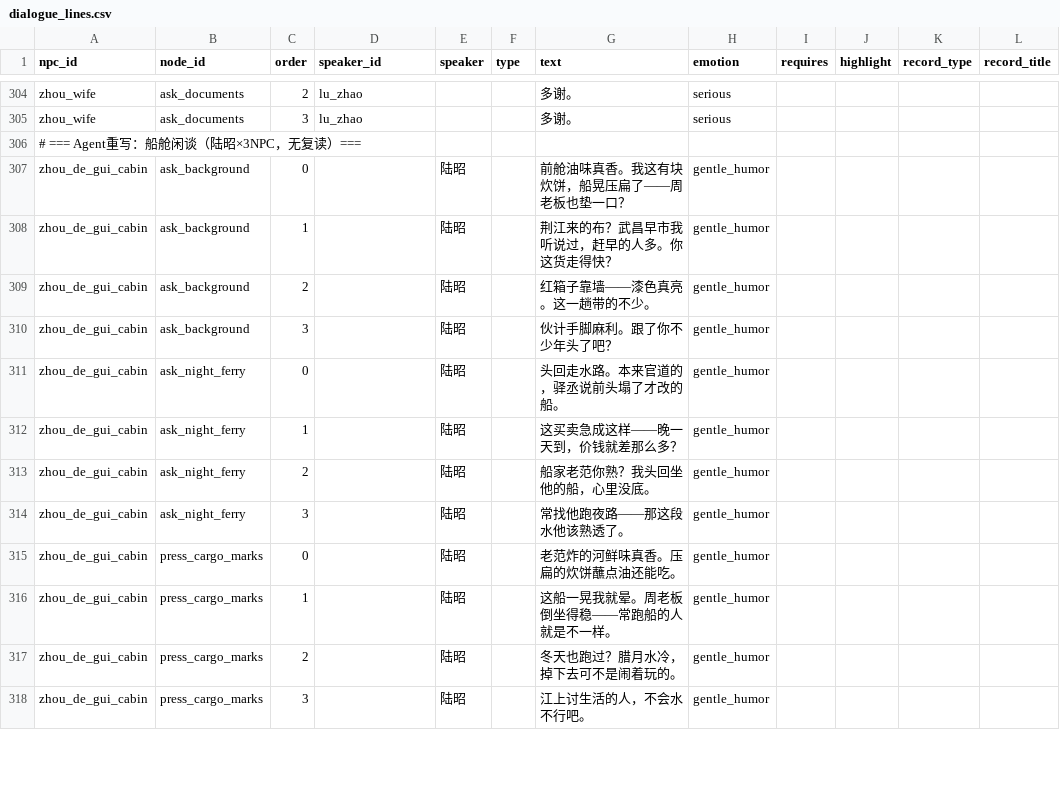
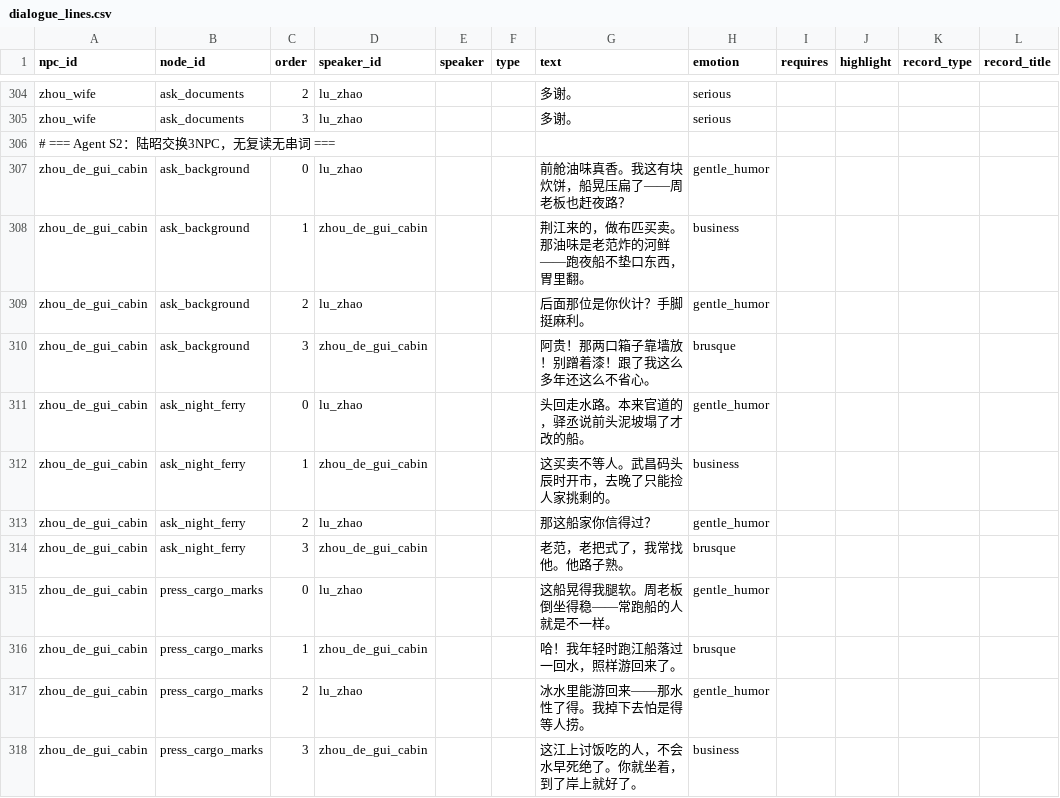
Before and after one commit to JimmyTheGit23/DetectiveSandbox, a CSV file: detective/data/case_tables/prologue_ferry/dialogue_lines.csv, drawn as a sheet; only a part is shown, gaps mark what is left out; the diff covers the shown part only; the diff names each change by its address in the sheet, - before the commit and + after, or states it on an @@ line.

Commit message:
S2 complete: Lu Zhao x 3 NPCs alternating dialogue (49 lines). No echo, no cross-voice. Agent cross-check passed.

```diff
--- a/detective/data/case_tables/prologue_ferry/dialogue_lines.csv
+++ b/detective/data/case_tables/prologue_ferry/dialogue_lines.csv
-A306 (npc_id): # === Agent重写：船舱闲谈（陆昭×3NPC，无复读）===
+A306 (npc_id): # === Agent S2：陆昭交换3NPC，无复读无串词 ===
-D307 (speaker_id): (empty)
+D307 (speaker_id): lu_zhao
-E307:E318 (speaker): 陆昭
+E307:E318 (speaker): (empty)
-G307 (text): 前舱油味真香。我这有块炊饼，船晃压扁了——周老板也垫一口？
+G307 (text): 前舱油味真香。我这有块炊饼，船晃压扁了——周老板也赶夜路？
-D308 (speaker_id): (empty)
+D308 (speaker_id): zhou_de_gui_cabin
-G308 (text): 荆江来的布？武昌早市我听说过，赶早的人多。你这货走得快？
+G308 (text): 荆江来的，做布匹买卖。那油味是老范炸的河鲜——跑夜船不垫口东西，胃里翻。
-H308 (emotion): gentle_humor
+H308 (emotion): business
-D309 (speaker_id): (empty)
+D309 (speaker_id): lu_zhao
-G309 (text): 红箱子靠墙——漆色真亮。这一趟带的不少。
+G309 (text): 后面那位是你伙计？手脚挺麻利。
-D310 (speaker_id): (empty)
+D310 (speaker_id): zhou_de_gui_cabin
-G310 (text): 伙计手脚麻利。跟了你不少年头了吧？
+G310 (text): 阿贵！那两口箱子靠墙放！别蹭着漆！跟了我这么多年还这么不省心。
-H310 (emotion): gentle_humor
+H310 (emotion): brusque
-D311 (speaker_id): (empty)
+D311 (speaker_id): lu_zhao
-G311 (text): 头回走水路。本来官道的，驿丞说前头塌了才改的船。
+G311 (text): 头回走水路。本来官道的，驿丞说前头泥坡塌了才改的船。
-D312 (speaker_id): (empty)
+D312 (speaker_id): zhou_de_gui_cabin
-G312 (text): 这买卖急成这样——晚一天到，价钱就差那么多？
+G312 (text): 这买卖不等人。武昌码头辰时开市，去晚了只能捡人家挑剩的。
-H312 (emotion): gentle_humor
+H312 (emotion): business
-D313 (speaker_id): (empty)
+D313 (speaker_id): lu_zhao
-G313 (text): 船家老范你熟？我头回坐他的船，心里没底。
+G313 (text): 那这船家你信得过？
-D314 (speaker_id): (empty)
+D314 (speaker_id): zhou_de_gui_cabin
-G314 (text): 常找他跑夜路——那这段水他该熟透了。
+G314 (text): 老范，老把式了，我常找他。他路子熟。
-H314 (emotion): gentle_humor
+H314 (emotion): brusque
-D315 (speaker_id): (empty)
+D315 (speaker_id): lu_zhao
-G315 (text): 老范炸的河鲜味真香。压扁的炊饼蘸点油还能吃。
+G315 (text): 这船晃得我腿软。周老板倒坐得稳——常跑船的人就是不一样。
-D316 (speaker_id): (empty)
+D316 (speaker_id): zhou_de_gui_cabin
-G316 (text): 这船一晃我就晕。周老板倒坐得稳——常跑船的人就是不一样。
+G316 (text): 哈！我年轻时跑江船落过一回水，照样游回来了。
-H316 (emotion): gentle_humor
+H316 (emotion): brusque
-D317 (speaker_id): (empty)
+D317 (speaker_id): lu_zhao
-G317 (text): 冬天也跑过？腊月水冷，掉下去可不是闹着玩的。
+G317 (text): 冰水里能游回来——那水性了得。我掉下去怕是得等人捞。
-D318 (speaker_id): (empty)
+D318 (speaker_id): zhou_de_gui_cabin
-G318 (text): 江上讨生活的人，不会水不行吧。
+G318 (text): 这江上讨饭吃的人，不会水早死绝了。你就坐着，到了岸上就好了。
-H318 (emotion): gentle_humor
+H318 (emotion): business
```
Also changed, not shown: 121 edited cells elsewhere in this file, 2 other files.
